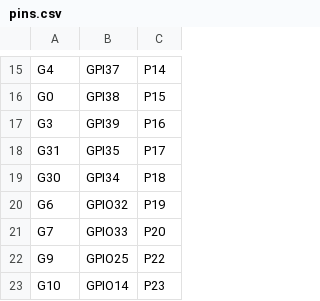
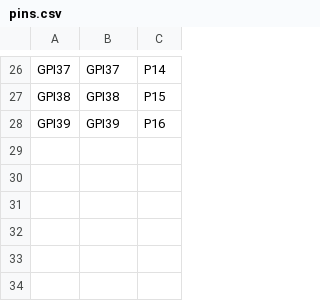
Before and after one commit to skylin008/pycom-micropython-sigfox, a CSV file: esp32/boards/HELTEC/pins.csv, drawn as a sheet; only a part is shown, gaps mark what is left out; removed rows and columns are numbered as before the commit, all else as after; the diff covers the shown part only; the diff names each change by its address in the sheet, - before the commit and + after, or states it on an @@ line.

Commit message:
heltec branch: Add definitions for the board pins
These pins can be addressed as GPIOxx or GPIxx.
Also: clean up in machpin.c the pre-init of pins.
Special handling for the RGB-LED pin and the antenna pin is not
required for heltec boards.

```diff
--- a/esp32/boards/HELTEC/pins.csv
+++ b/esp32/boards/HELTEC/pins.csv
-A26: G4
+A26: GPI37
-A27: G0
+A27: GPI38
-A28: G3
+A28: GPI39
-row 18: G31 | GPI35 | P17
-row 19: G30 | GPI34 | P18
-row 20: G6 | GPIO32 | P19
-row 21: G7 | GPIO33 | P20
-row 22: G9 | GPIO25 | P22
-row 23: G10 | GPIO14 | P23
```
Also changed, not shown: 18 added rows, 7 removed rows and 7 edited cells elsewhere in this file, 1 other file.
